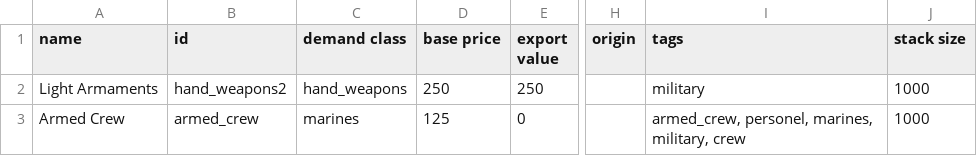
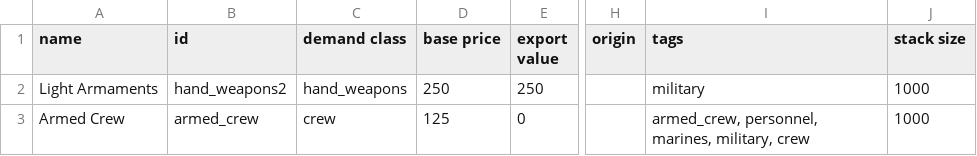
Before and after one commit to MilanTodorovic/MartialLaw, a CSV file: src/MartialLaw/data/campaign/commodities.csv, drawn as a sheet; only a part is shown, gaps mark what is left out; the diff names each change by its address in the sheet, - before the commit and + after, or states it on an @@ line.

```diff
--- a/src/MartialLaw/data/campaign/commodities.csv
+++ b/src/MartialLaw/data/campaign/commodities.csv
-C3 (demand class): marines
+C3 (demand class): crew
-I3 (tags): armed_crew, personel, marines, military,…
+I3 (tags): armed_crew, personnel, marines, military,…
```
Also changed, not shown: src/MartialLaw/data/campaign/abilities/abilities.csv, src/MartialLaw/data/hullmods/hull_mods.csv, 10 other files.
